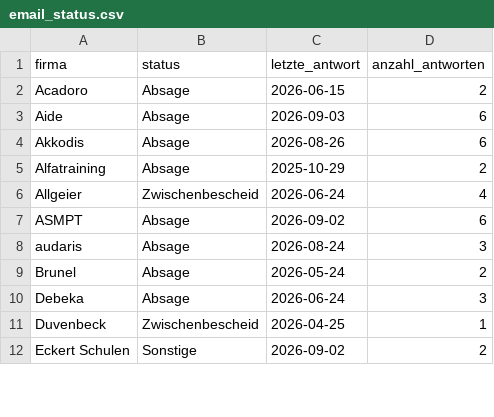
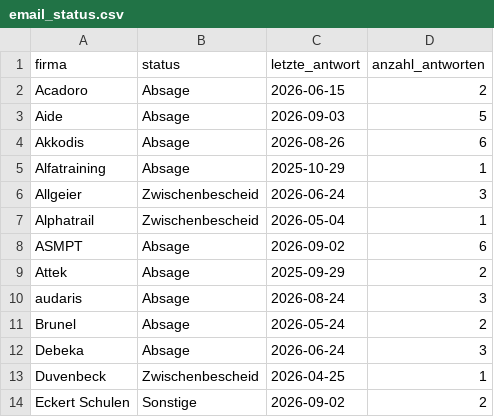
Before and after one commit to eufunk/regensburg-job-application-dashboard, a CSV file: data/email_status.csv, drawn as a sheet; only a part is shown; the diff covers the shown part only.

```diff
--- a/data/email_status.csv
+++ b/data/email_status.csv
@@ -2,7 +2,9 @@ firma,status,letzte_antwort,anzahl_antworten
 Acadoro,Absage,2026-06-15,2
-Aide,Absage,2026-09-03,6
+Aide,Absage,2026-09-03,5
 Akkodis,Absage,2026-08-26,6
-Alfatraining,Absage,2025-10-29,2
-Allgeier,Zwischenbescheid,2026-06-24,4
+Alfatraining,Absage,2025-10-29,1
+Allgeier,Zwischenbescheid,2026-06-24,3
+Alphatrail,Zwischenbescheid,2026-05-04,1
 ASMPT,Absage,2026-09-02,6
+Attek,Absage,2025-09-29,2
 audaris,Absage,2026-08-24,3
```
Also changed, not shown: 12 added rows, 2 removed rows and 28 edited cells elsewhere in this file, 4 other files.
